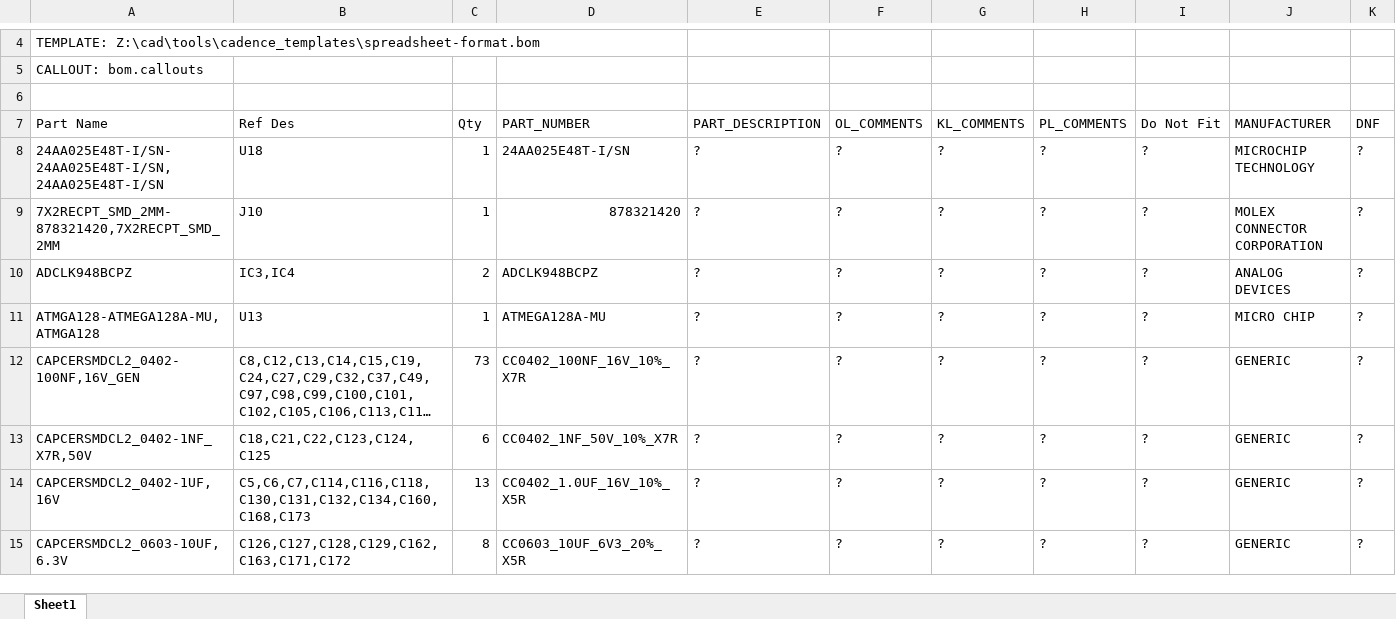
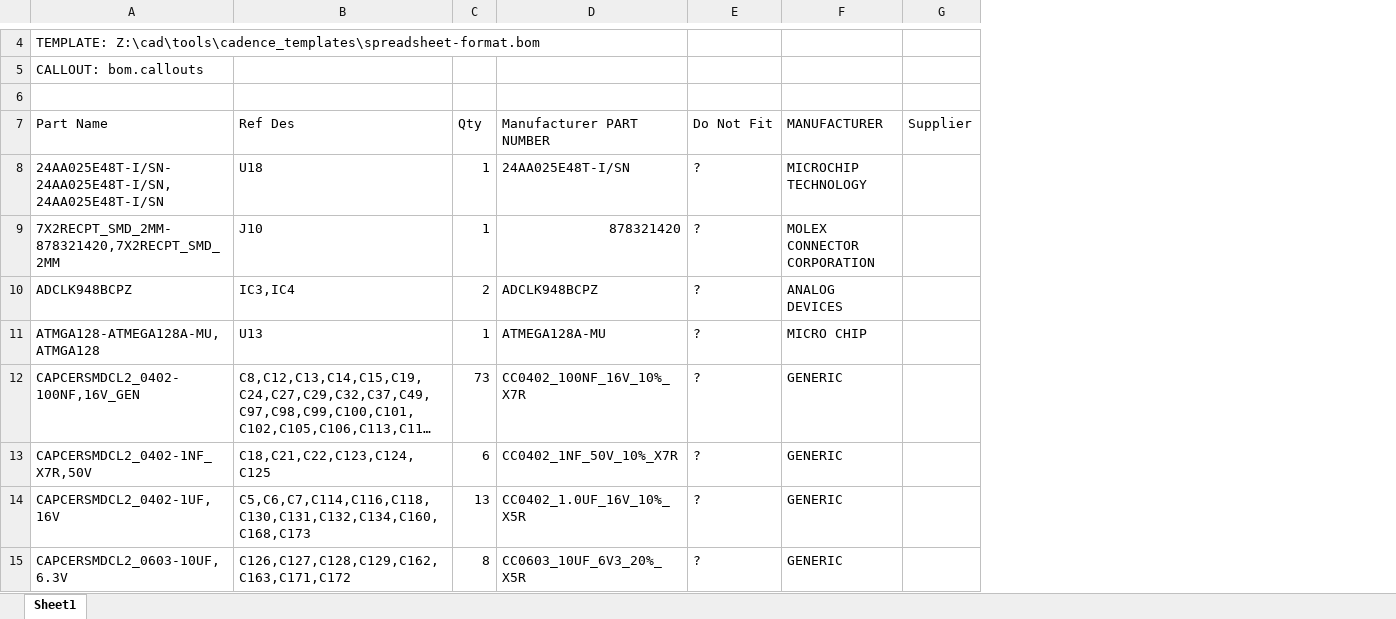
Before and after one commit to uob-hep-cad/uob-hep-pc072, an Excel workbook: hardware/Cadence/top/mtca_interface_board_reocc/top/bom/uob-hep-pc072-v199.xlsx, sheet Sheet1, drawn as a sheet; only a part is shown, gaps mark what is left out; long unchanged cells end in …; values as stored, in another font and other column widths than the file's, no borders; removed rows and columns are numbered as before the commit, all else as after; the diff covers the shown part only; the diff names each change by its address in the sheet, - before the commit and + after, or states it on an @@ line.

```diff
--- a/hardware/Cadence/top/mtca_interface_board_reocc/top/bom/uob-hep-pc072-v199.xlsx (sheet Sheet1)
+++ b/hardware/Cadence/top/mtca_interface_board_reocc/top/bom/uob-hep-pc072-v199.xlsx (sheet Sheet1)
-column E (PART_DESCRIPTION), rows 8-15: all ?
-column F (OL_COMMENTS), rows 8-15: all ?
-column G (KL_COMMENTS), rows 8-15: all ?
-column H (PL_COMMENTS), rows 8-15: all ?
-column K (DNF), rows 8-15: all ?
+column G (Supplier), empty
-D7: PART_NUMBER
+D7: Manufacturer PART NUMBER
```
Also changed, not shown: cell formats elsewhere in this sheet, hardware/Cadence/top/mtca_interface_board_reocc/top/bom/bom_summary.xlsx, 3 other files.
